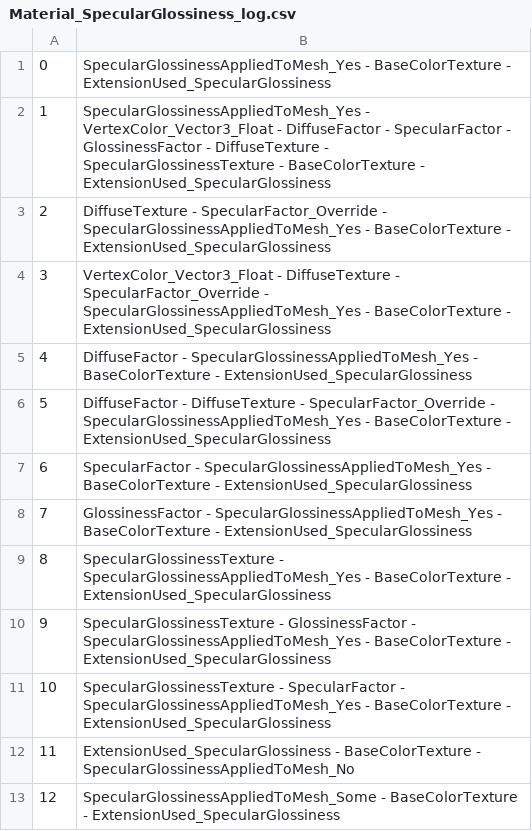
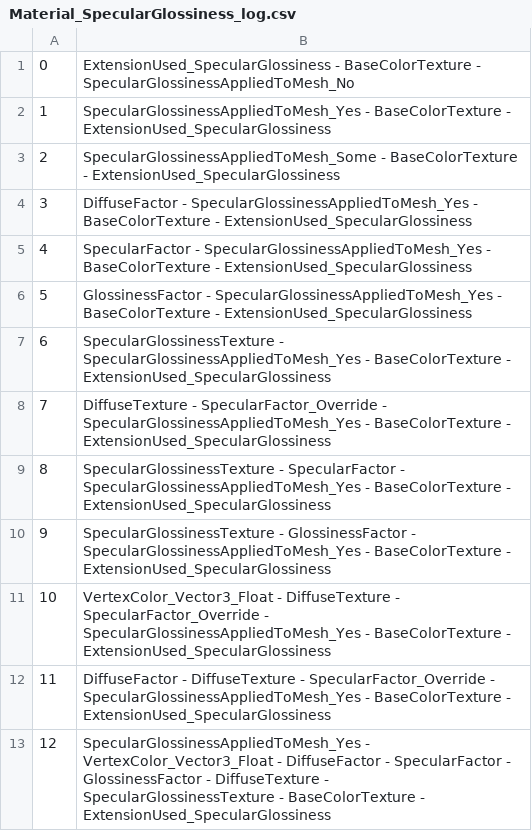
Before and after one commit to KhronosGroup/glTF-Asset-Generator, a CSV file: Output/Material_SpecularGlossiness/Material_SpecularGlossiness_log.csv, drawn as a sheet.

Commit message:
Move spec gloss applied tests into a new model group

```diff
--- a/Output/Material_SpecularGlossiness/Material_SpecularGlossiness_log.csv
+++ b/Output/Material_SpecularGlossiness/Material_SpecularGlossiness_log.csv
@@ -1,13 +1,13 @@
-0,SpecularGlossinessAppliedToMesh_Yes - BaseColorTexture - ExtensionUsed_SpecularGlossiness
-1,SpecularGlossinessAppliedToMesh_Yes - VertexColor_Vector3_Float - DiffuseFactor - SpecularFactor - GlossinessFactor - DiffuseTexture - SpecularGlossinessTexture - BaseColorTexture - ExtensionUsed_SpecularGlossiness
-2,DiffuseTexture - SpecularFactor_Override - SpecularGlossinessAppliedToMesh_Yes - BaseColorTexture - ExtensionUsed_SpecularGlossiness
-3,VertexColor_Vector3_Float - DiffuseTexture - SpecularFactor_Override - SpecularGlossinessAppliedToMesh_Yes - BaseColorTexture - ExtensionUsed_SpecularGlossiness
-4,DiffuseFactor - SpecularGlossinessAppliedToMesh_Yes - BaseColorTexture - ExtensionUsed_SpecularGlossiness
-5,DiffuseFactor - DiffuseTexture - SpecularFactor_Override - SpecularGlossinessAppliedToMesh_Yes - BaseColorTexture - ExtensionUsed_SpecularGlossiness
-6,SpecularFactor - SpecularGlossinessAppliedToMesh_Yes - BaseColorTexture - ExtensionUsed_SpecularGlossiness
-7,GlossinessFactor - SpecularGlossinessAppliedToMesh_Yes - BaseColorTexture - ExtensionUsed_SpecularGlossiness
-8,SpecularGlossinessTexture - SpecularGlossinessAppliedToMesh_Yes - BaseColorTexture - ExtensionUsed_SpecularGlossiness
+0,ExtensionUsed_SpecularGlossiness - BaseColorTexture - SpecularGlossinessAppliedToMesh_No
+1,SpecularGlossinessAppliedToMesh_Yes - BaseColorTexture - ExtensionUsed_SpecularGlossiness
+2,SpecularGlossinessAppliedToMesh_Some - BaseColorTexture - ExtensionUsed_SpecularGlossiness
+3,DiffuseFactor - SpecularGlossinessAppliedToMesh_Yes - BaseColorTexture - ExtensionUsed_SpecularGlossiness
+4,SpecularFactor - SpecularGlossinessAppliedToMesh_Yes - BaseColorTexture - ExtensionUsed_SpecularGlossiness
+5,GlossinessFactor - SpecularGlossinessAppliedToMesh_Yes - BaseColorTexture - ExtensionUsed_SpecularGlossiness
+6,SpecularGlossinessTexture - SpecularGlossinessAppliedToMesh_Yes - BaseColorTexture - ExtensionUsed_SpecularGlossiness
+7,DiffuseTexture - SpecularFactor_Override - SpecularGlossinessAppliedToMesh_Yes - BaseColorTexture - ExtensionUsed_SpecularGlossiness
+8,SpecularGlossinessTexture - SpecularFactor - SpecularGlossinessAppliedToMesh_Yes - BaseColorTexture - ExtensionUsed_SpecularGlossiness
 9,SpecularGlossinessTexture - GlossinessFactor - SpecularGlossinessAppliedToMesh_Yes - BaseColorTexture - ExtensionUsed_SpecularGlossiness
-10,SpecularGlossinessTexture - SpecularFactor - SpecularGlossinessAppliedToMesh_Yes - BaseColorTexture - ExtensionUsed_SpecularGlossiness
-11,ExtensionUsed_SpecularGlossiness - BaseColorTexture - SpecularGlossinessAppliedToMesh_No
-12,SpecularGlossinessAppliedToMesh_Some - BaseColorTexture - ExtensionUsed_SpecularGlossiness
+10,VertexColor_Vector3_Float - DiffuseTexture - SpecularFactor_Override - SpecularGlossinessAppliedToMesh_Yes - BaseColorTexture - ExtensionUsed_SpecularGlossiness
+11,DiffuseFactor - DiffuseTexture - SpecularFactor_Override - SpecularGlossinessAppliedToMesh_Yes - BaseColorTexture - ExtensionUsed_SpecularGlossiness
+12,SpecularGlossinessAppliedToMesh_Yes - VertexColor_Vector3_Float - DiffuseFactor - SpecularFactor - GlossinessFactor - DiffuseTexture - SpecularGlossinessTexture - BaseColorTexture - ExtensionUsed_SpecularGlossiness
```
Also changed, not shown: 29 other files.
